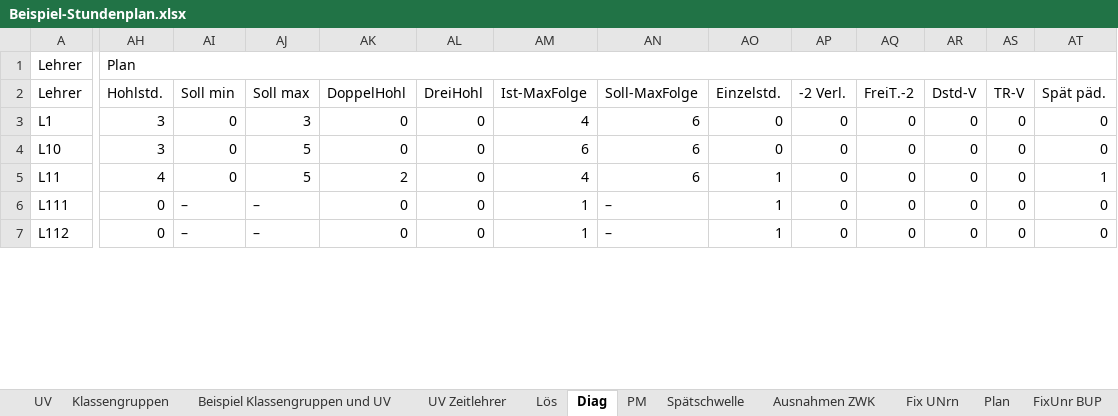
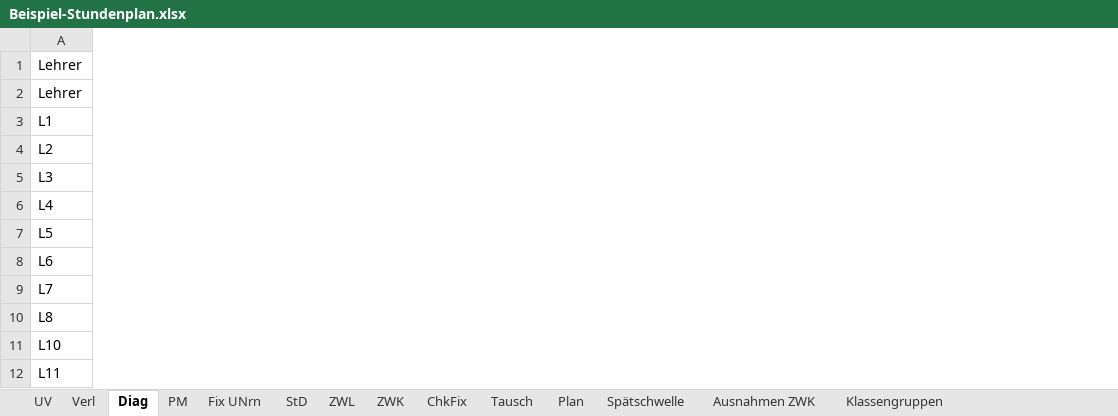
Before and after one commit to Ansgar13/Stundenplanprogramm, an Excel workbook: Beispiel-Stundenplan.xlsx, sheet Diag, drawn as a sheet; only a part is shown, gaps mark what is left out; values as stored, in another font and other column widths than the file's, no cell formats; removed rows and columns are numbered as before the commit, all else as after; rows hold the shown columns only; the diff covers the shown part only; the diff names each change by its address in the sheet, - before the commit and + after, or states it on an @@ line.

```diff
--- a/Beispiel-Stundenplan.xlsx (sheet Diag)
+++ b/Beispiel-Stundenplan.xlsx (sheet Diag)
+sheet tab: Tausch
@@ sheet tab order changed: UV | Verl | Diag | PM | Fix UNrn | StD | ZWL | ZWK | ChkFix | Tausch | Plan | Spätschwelle | Ausnahmen ZWK | Klassengruppen @@
-column AH, rows 1-5: Plan | Hohlstd. | 3 | 3 | 4
-column AI, rows 2-5: Soll min | 0 | 0 | 0
-column AJ, rows 2-5: Soll max | 3 | 5 | 5
-column AK, rows 2-5: DoppelHohl | 0 | 0 | 2
-column AL, rows 2-5: DreiHohl | 0 | 0 | 0
-column AM, rows 2-5: Ist-MaxFolge | 4 | 6 | 4
-column AN, rows 2-5: Soll-MaxFolge | 6 | 6 | 6
-column AO, rows 2-5: Einzelstd. | 0 | 0 | 1
-column AP, rows 2-5: -2 Verl. | 0 | 0 | 0
-column AQ, rows 2-5: FreiT.-2 | 0 | 0 | 0
-column AR, rows 2-5: Dstd-V | 0 | 0 | 0
-column AS, rows 2-5: TR-V | 0 | 0 | 0
-column AT, rows 2-5: Spät päd. | 0 | 0 | 1
+row 4: L2
+row 5: L3
+row 6: L4
+row 7: L5
+row 8: L6
+row 9: L7
+row 10: L8
-row 6: L111 | 0 | – | – | 0 | 0 | 1 | – | 1 | 0 | 0 | 0 | 0 | 0
-row 7: L112 | 0 | – | – | 0 | 0 | 1 | – | 1 | 0 | 0 | 0 | 0 | 0
```
Also changed, not shown: 2 added rows, 11 removed rows, 1 moved row, 3 removed columns and 239 edited cells elsewhere in this sheet, sheet UV, sheet Plan, sheet Fix UNrn, sheet NuHo, sheet Verl, sheet Lös, 12 more sheets, other sheet tabs, cell formats, charts or pictures.
